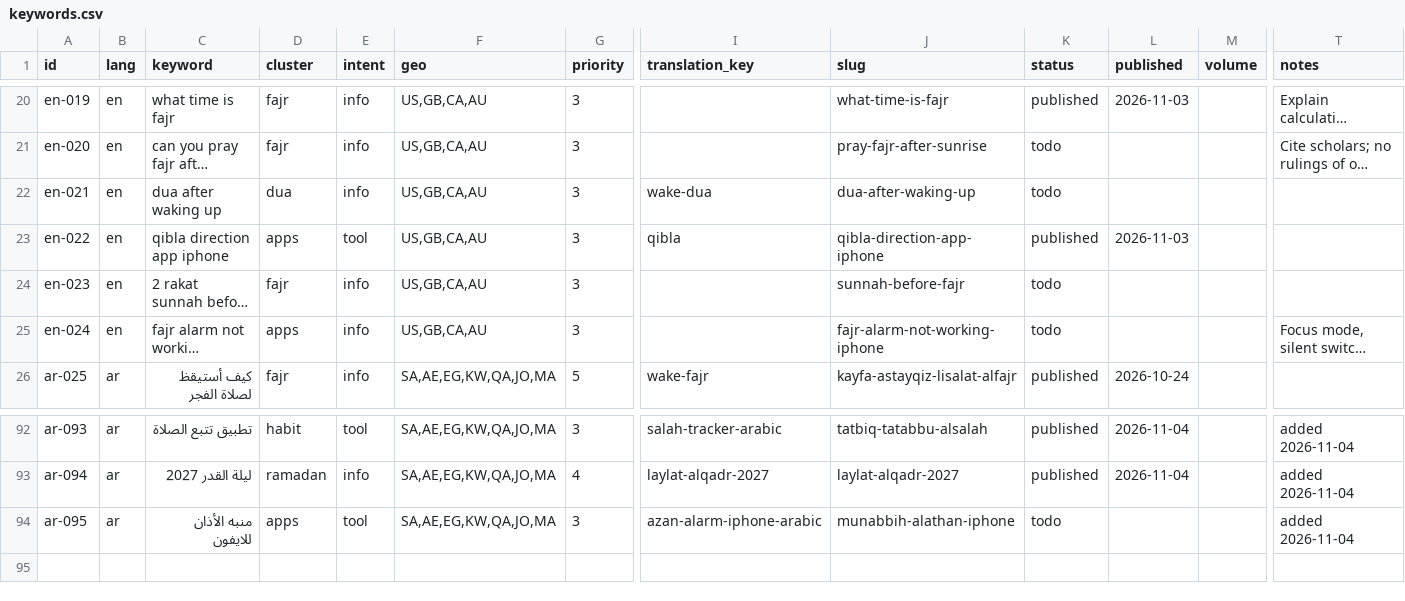
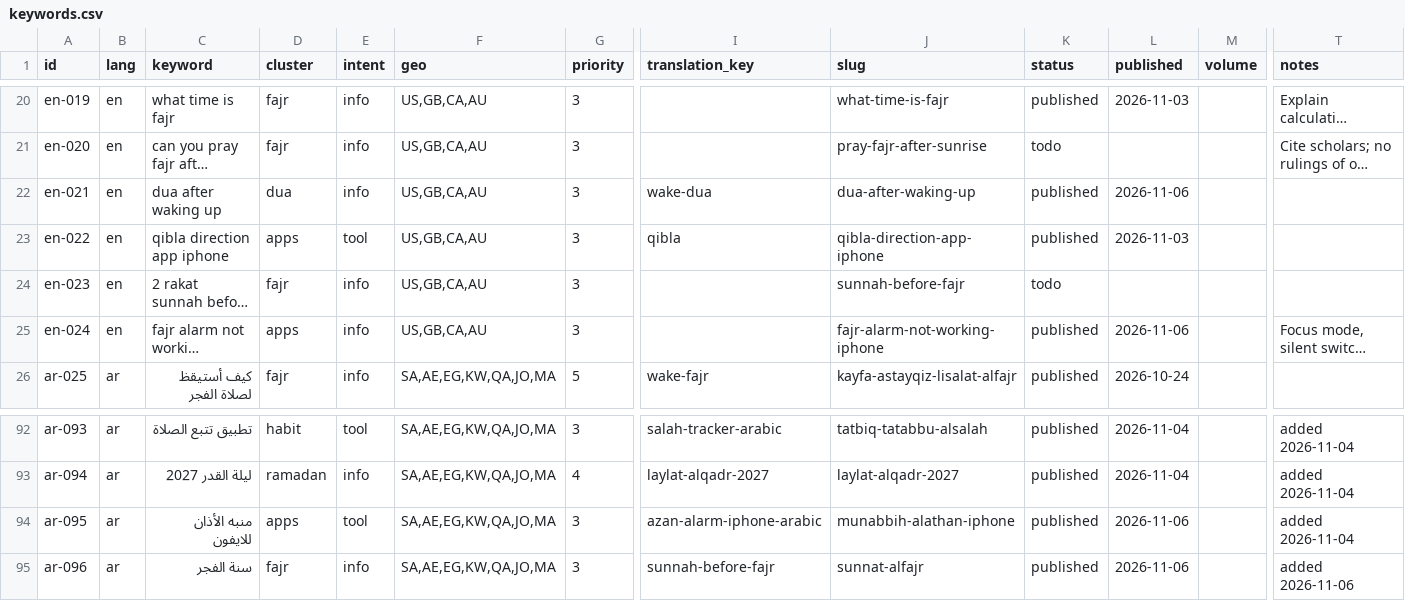
Before and after one commit to theomtripathi/salahalarm, a CSV file: website/seo/data/keywords.csv, drawn as a sheet; only a part is shown, gaps mark what is left out; long unchanged cells end in …; rows hold the shown columns only; the diff names each change by its address in the sheet, - before the commit and + after, or states it on an @@ line.

```diff
--- a/website/seo/data/keywords.csv
+++ b/website/seo/data/keywords.csv
-K22 (status): todo
+K22 (status): published
-L22 (published): (empty)
+L22 (published): 2026-11-06
-K25 (status): todo
+K25 (status): published
-L25 (published): (empty)
+L25 (published): 2026-11-06
-K94 (status): todo
+K94 (status): published
-L94 (published): (empty)
+L94 (published): 2026-11-06
+row 95: ar-096 | ar | سنة الفجر | fajr | info | SA,AE,EG,KW,QA,JO,MA | 3 | sunnah-before-fajr | sunnat-alfajr | published | 2026-11-06 |  | added 2026-11-06
```
Also changed, not shown: 4 other files.
